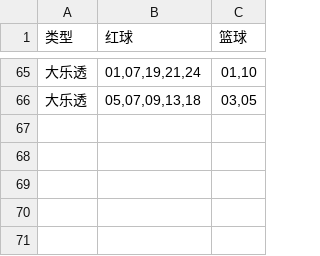
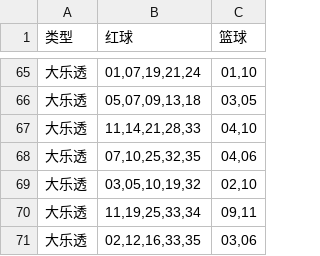
Before and after one commit to hc353167950/new_project, a CSV file: message/data/generated_dlt.csv, drawn as a sheet; only a part is shown, gaps mark what is left out; the diff names each change by its address in the sheet, - before the commit and + after, or states it on an @@ line.

```diff
--- a/message/data/generated_dlt.csv
+++ b/message/data/generated_dlt.csv
+row 67: 大乐透 | 11,14,21,28,33 | 04,10
+row 68: 大乐透 | 07,10,25,32,35 | 04,06
+row 69: 大乐透 | 03,05,10,19,32 | 02,10
+row 70: 大乐透 | 11,19,25,33,34 | 09,11
+row 71: 大乐透 | 02,12,16,33,35 | 03,06
```
